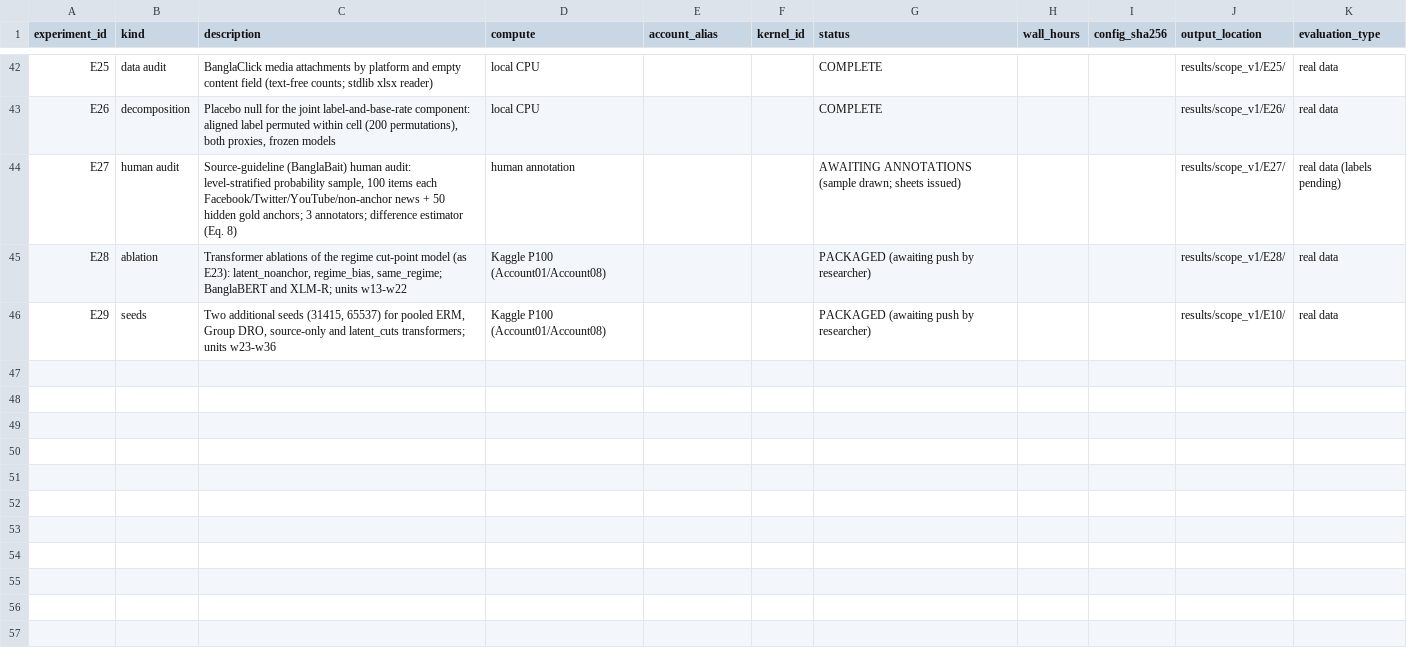
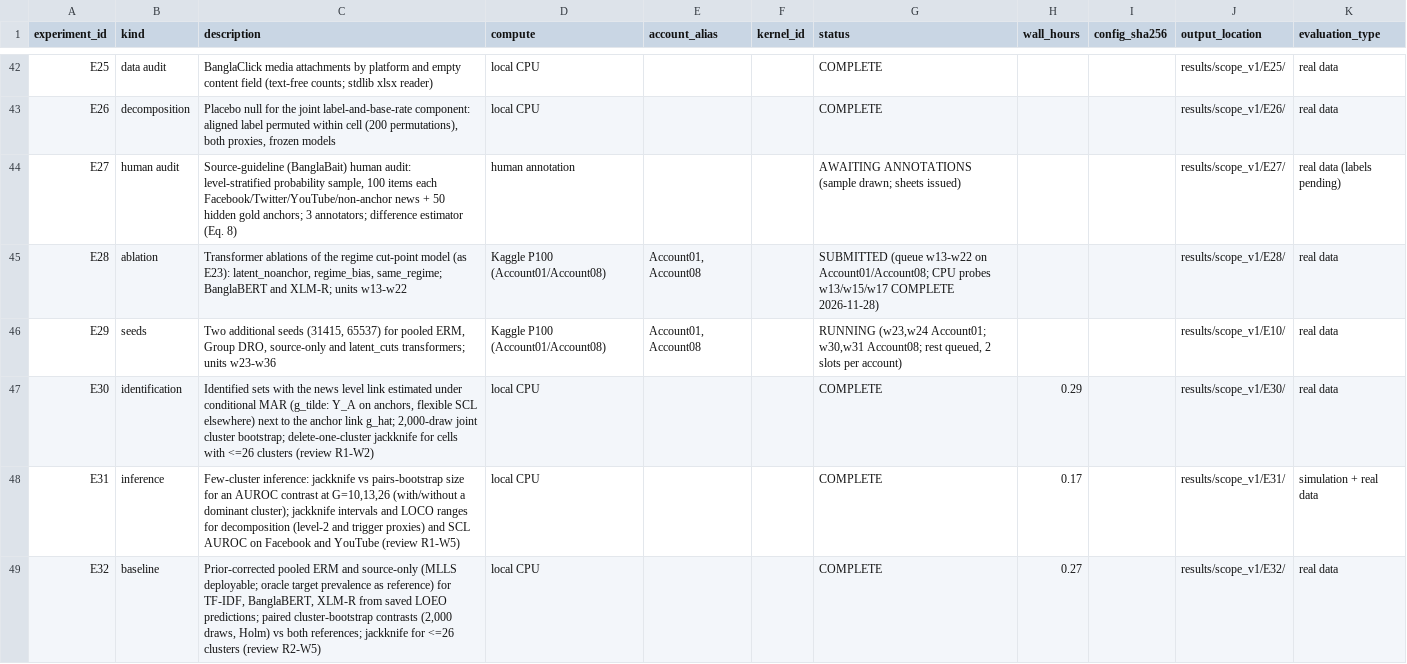
Before and after one commit to smalakar-is-here/swarabyanjan-cross-platform-transport, a CSV file: docs/scope/EXPERIMENT_REGISTRY.csv, drawn as a sheet; only a part is shown, gaps mark what is left out; the diff names each change by its address in the sheet, - before the commit and + after, or states it on an @@ line.

```diff
--- a/docs/scope/EXPERIMENT_REGISTRY.csv
+++ b/docs/scope/EXPERIMENT_REGISTRY.csv
-E45:E46 (account_alias): (empty)
+E45:E46 (account_alias): Account01, Account08
-G45 (status): PACKAGED (awaiting push by researcher)
+G45 (status): SUBMITTED (queue w13-w22 on Account01/Account08; CPU probes w13/w15/w17 COMPLETE 2026-11-28)
-G46 (status): PACKAGED (awaiting push by researcher)
+G46 (status): RUNNING (w23,w24 Account01; w30,w31 Account08; rest queued, 2 slots per account)
+row 47: E30 | identification | Identified sets with the news level link estimated under conditional MAR (g_tilde: Y_A on anchors, flexible SCL elsewhere) next to the anchor link g_hat; 2,000-draw joint cluster bootstrap; delete-one-cluster jackknife for cells with <=26 clusters (review R1-W2) | local CPU |  |  | COMPLETE | 0.29 |  | results/scope_v1/E30/ | real data
+row 48: E31 | inference | Few-cluster inference: jackknife vs pairs-bootstrap size for an AUROC contrast at G=10,13,26 (with/without a dominant cluster); jackknife intervals and LOCO ranges for decomposition (level-2 and trigger proxies) and SCL AUROC on Facebook and YouTube (review R1-W5) | local CPU |  |  | COMPLETE | 0.17 |  | results/scope_v1/E31/ | simulation + real data
+row 49: E32 | baseline | Prior-corrected pooled ERM and source-only (MLLS deployable; oracle target prevalence as reference) for TF-IDF, BanglaBERT, XLM-R from saved LOEO predictions; paired cluster-bootstrap contrasts (2,000 draws, Holm) vs both references; jackknife for <=26 clusters (review R2-W5) | local CPU |  |  | COMPLETE | 0.27 |  | results/scope_v1/E32/ | real data
```
Also changed, not shown: 22 other files.
